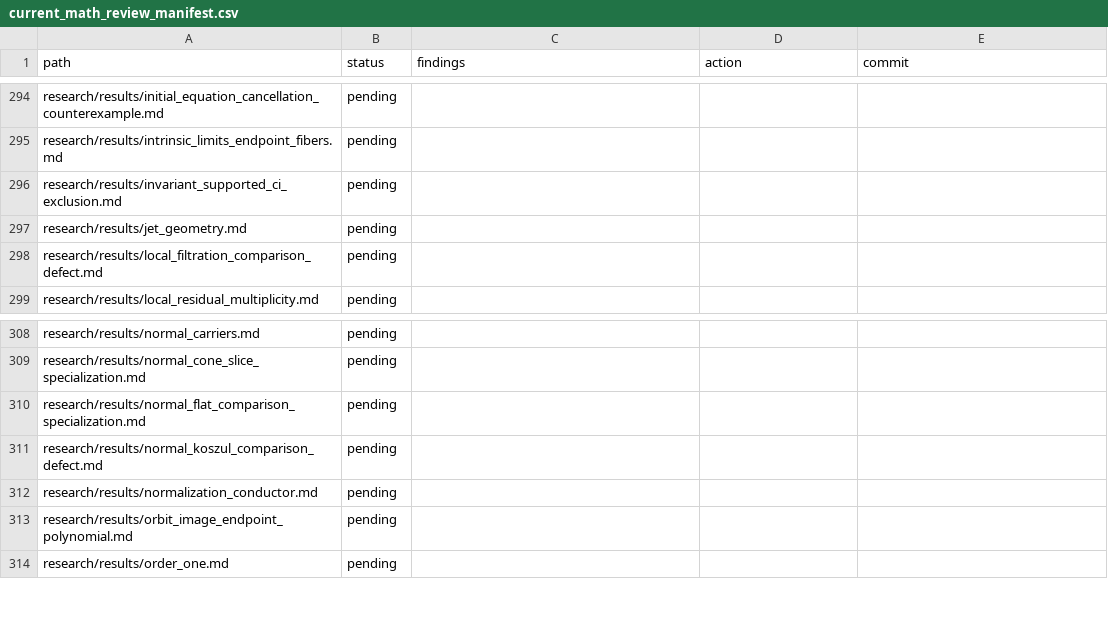
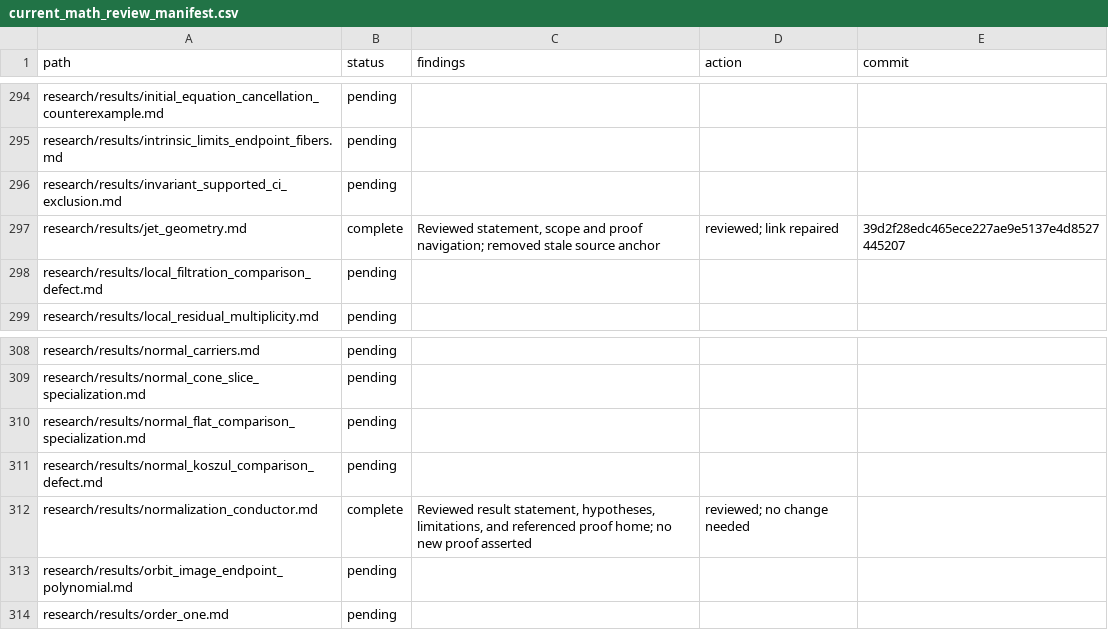
Before and after one commit to markluxton1/STCI, a CSV file: tmp/current_math_review_manifest.csv, drawn as a sheet; only a part is shown, gaps mark what is left out.

Commit message:
Complete result-record review 1/5: normalization_conductor.md, jet_geometry.md

```diff
--- a/tmp/current_math_review_manifest.csv
+++ b/tmp/current_math_review_manifest.csv
@@ -296,3 +296,3 @@ path,status,findings,action,commit
 "research/results/invariant_supported_ci_exclusion.md","pending","","",""
-"research/results/jet_geometry.md","pending","","",""
+"research/results/jet_geometry.md","complete","Reviewed statement, scope and proof navigation; removed stale source anchor","reviewed; link repaired","39d2f28edc465ece227ae9e5137e4d8527445207"
 "research/results/local_filtration_comparison_defect.md","pending","","",""
@@ -311,3 +311,3 @@ path,status,findings,action,commit
 "research/results/normal_koszul_comparison_defect.md","pending","","",""
-"research/results/normalization_conductor.md","pending","","",""
+"research/results/normalization_conductor.md","complete","Reviewed result statement, hypotheses, limitations, and referenced proof home; no new proof asserted","reviewed; no change needed",""
 "research/results/orbit_image_endpoint_polynomial.md","pending","","",""
```
